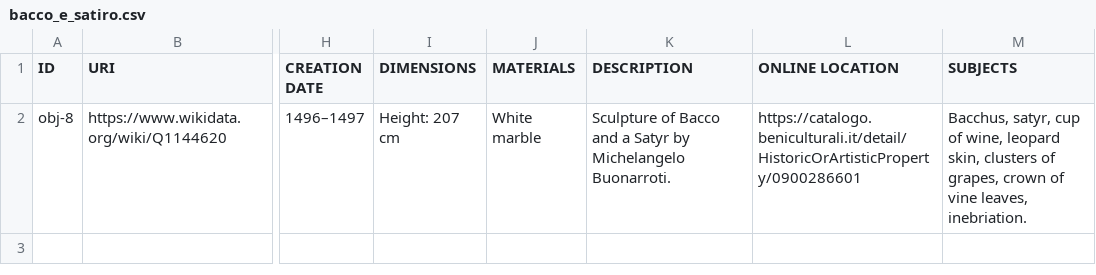
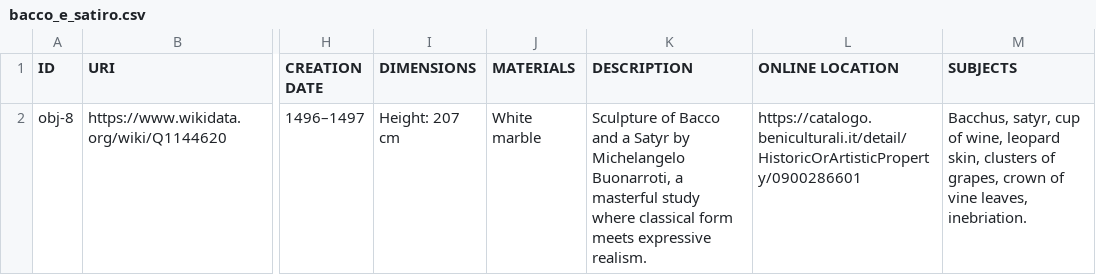
Before and after one commit to aiMoirai/Apollonian-Dionysian, a CSV file: csv_files/bacco_e_satiro.csv, drawn as a sheet; only a part is shown, gaps mark what is left out; the diff names each change by its address in the sheet, - before the commit and + after, or states it on an @@ line.

Commit message:
Update bacco_e_satiro.csv

```diff
--- a/csv_files/bacco_e_satiro.csv
+++ b/csv_files/bacco_e_satiro.csv
-K2 (DESCRIPTION): …by Michelangelo Buonarroti.
+K2 (DESCRIPTION): …by Michelangelo Buonarroti, a masterful study where classical form meets expressive realism.
```
